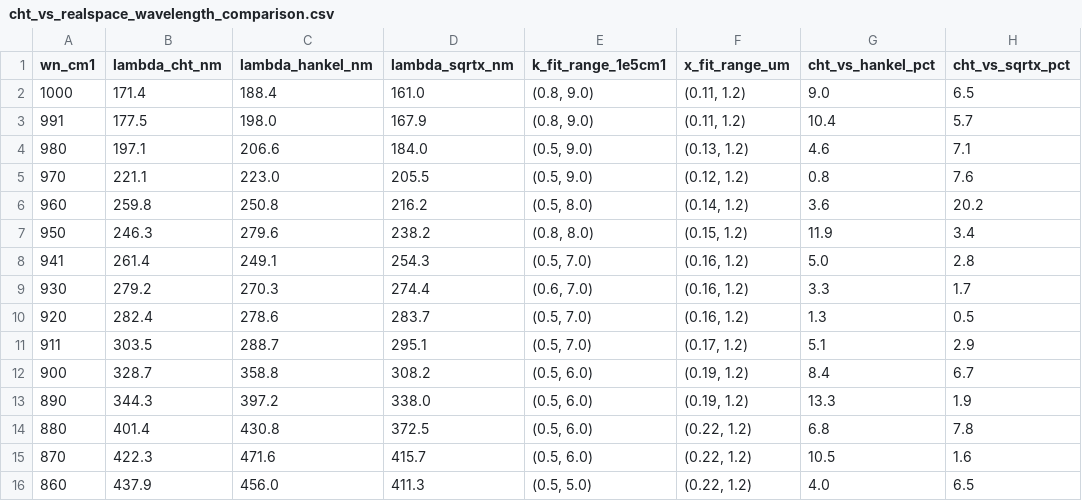
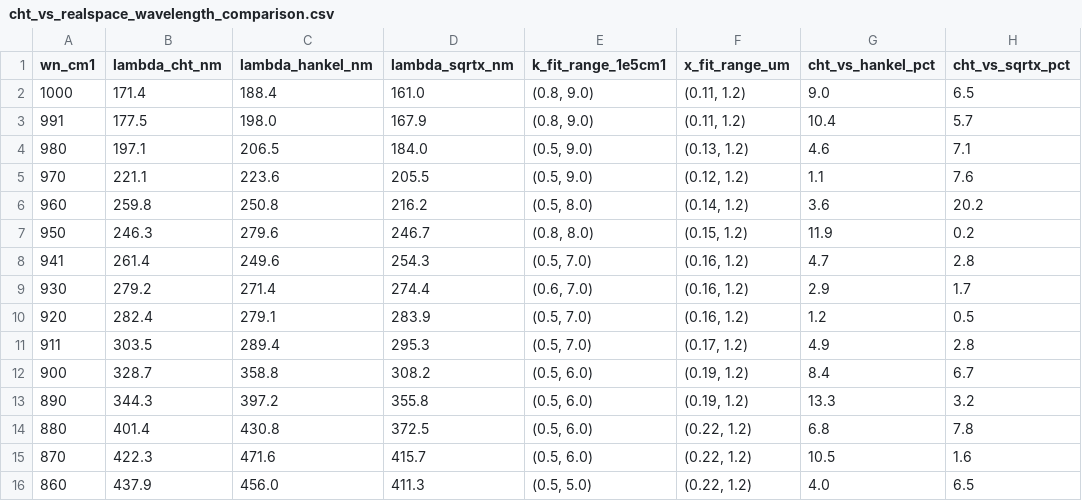
Before and after one commit to shizhe220/GMG-sSNOM-Analysis, a CSV file: data/cht_vs_realspace_wavelength_comparison.csv, drawn as a sheet.

Commit message:
Improve real-space/CHT plot smoothness, zoom, and style; extend RS fit range to 1.5um; add q vs wavenumber summary plots
- fit_cavity_prefactor_compare/compare_cavity_models: evaluate fit curves on a
  dense 600-point grid for plotting (RMSE/AIC/params still computed on the real
  data grid, unchanged); default xlim to the fit window xr so the oscillation
  isn't squeezed into a sliver of the plot; bold labels, frameon=False legend,
  ticks in/top/right.
- fit_and_plot_cht: same dense-grid smoothing for the real-space envelope/total
  fit curves (k-space panel was already smooth); same style updates.
- plot_channel_fft: renamed 'Windowed'/'Folded Windowed' labels to 'Windowed
  Amp'/'Folded Windowed Amp'; bold labels, frameon=False legend, ticks top/right.
- Extended all 15 real-space xr_range upper bounds from 1.2 to 1.5 um (matches
  L_cutoff_fit) to use the full available signal.
- run_wn_comparison now also extracts an FFT q_p estimate (dominant complex-FFT
  peak) into the results/pickle, previously always None.
- Added a new notebook section (5 new cells) plotting extracted q_p vs
  wavenumber: one combined scatter (CHT/Hankel/1-sqrtx/FFT overlaid) plus one
  plot per method, saved to figures/q_vs_wn_*.png.
- Regenerated all 45 per-wn figures + data/fit_results.pkl +
  data/cht_vs_realspace_wavelength_comparison.csv.

```diff
--- a/data/cht_vs_realspace_wavelength_comparison.csv
+++ b/data/cht_vs_realspace_wavelength_comparison.csv
@@ -3,12 +3,12 @@ wn_cm1,lambda_cht_nm,lambda_hankel_nm,lambda_sqrtx_nm,k_fit_range_1e5cm1,x_fit_r
 991,177.5,198.0,167.9,"(0.8, 9.0)","(0.11, 1.2)",10.4,5.7
-980,197.1,206.6,184.0,"(0.5, 9.0)","(0.13, 1.2)",4.6,7.1
-970,221.1,223.0,205.5,"(0.5, 9.0)","(0.12, 1.2)",0.8,7.6
+980,197.1,206.5,184.0,"(0.5, 9.0)","(0.13, 1.2)",4.6,7.1
+970,221.1,223.6,205.5,"(0.5, 9.0)","(0.12, 1.2)",1.1,7.6
 960,259.8,250.8,216.2,"(0.5, 8.0)","(0.14, 1.2)",3.6,20.2
-950,246.3,279.6,238.2,"(0.8, 8.0)","(0.15, 1.2)",11.9,3.4
-941,261.4,249.1,254.3,"(0.5, 7.0)","(0.16, 1.2)",5.0,2.8
-930,279.2,270.3,274.4,"(0.6, 7.0)","(0.16, 1.2)",3.3,1.7
-920,282.4,278.6,283.7,"(0.5, 7.0)","(0.16, 1.2)",1.3,0.5
-911,303.5,288.7,295.1,"(0.5, 7.0)","(0.17, 1.2)",5.1,2.9
+950,246.3,279.6,246.7,"(0.8, 8.0)","(0.15, 1.2)",11.9,0.2
+941,261.4,249.6,254.3,"(0.5, 7.0)","(0.16, 1.2)",4.7,2.8
+930,279.2,271.4,274.4,"(0.6, 7.0)","(0.16, 1.2)",2.9,1.7
+920,282.4,279.1,283.9,"(0.5, 7.0)","(0.16, 1.2)",1.2,0.5
+911,303.5,289.4,295.3,"(0.5, 7.0)","(0.17, 1.2)",4.9,2.8
 900,328.7,358.8,308.2,"(0.5, 6.0)","(0.19, 1.2)",8.4,6.7
-890,344.3,397.2,338.0,"(0.5, 6.0)","(0.19, 1.2)",13.3,1.9
+890,344.3,397.2,355.8,"(0.5, 6.0)","(0.19, 1.2)",13.3,3.2
 880,401.4,430.8,372.5,"(0.5, 6.0)","(0.22, 1.2)",6.8,7.8
```
Also changed, not shown: 54 other files.
